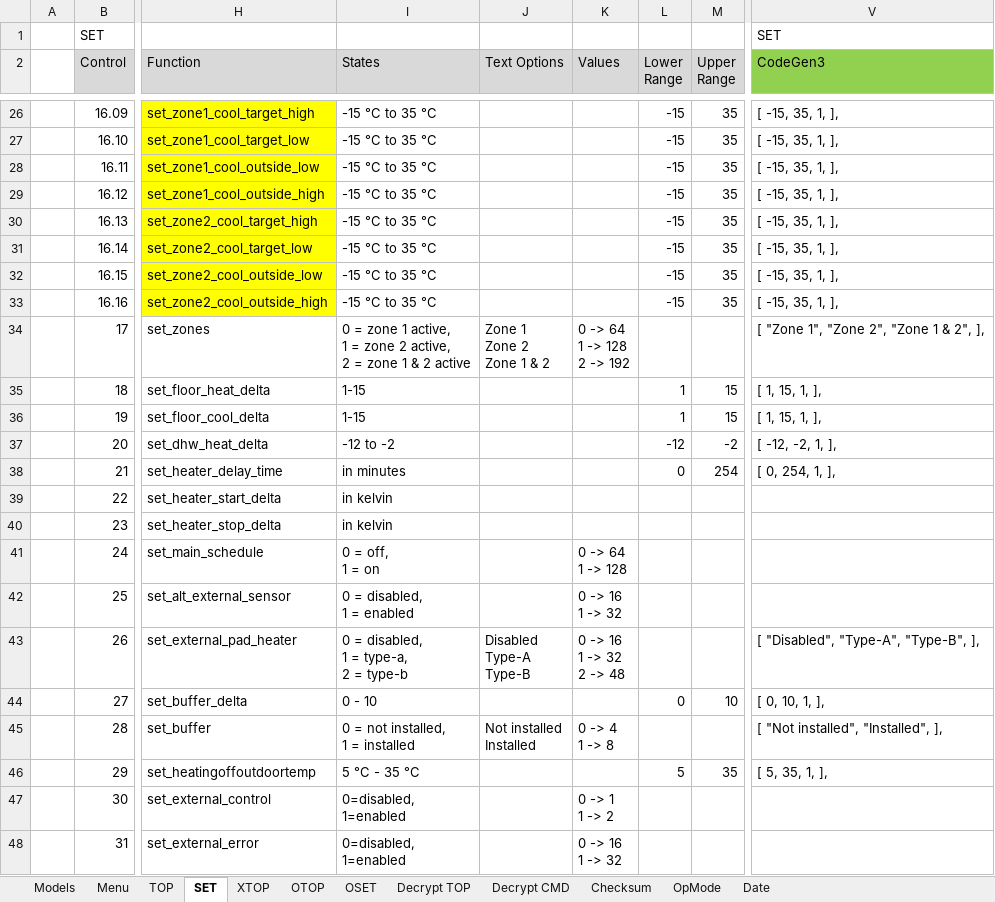
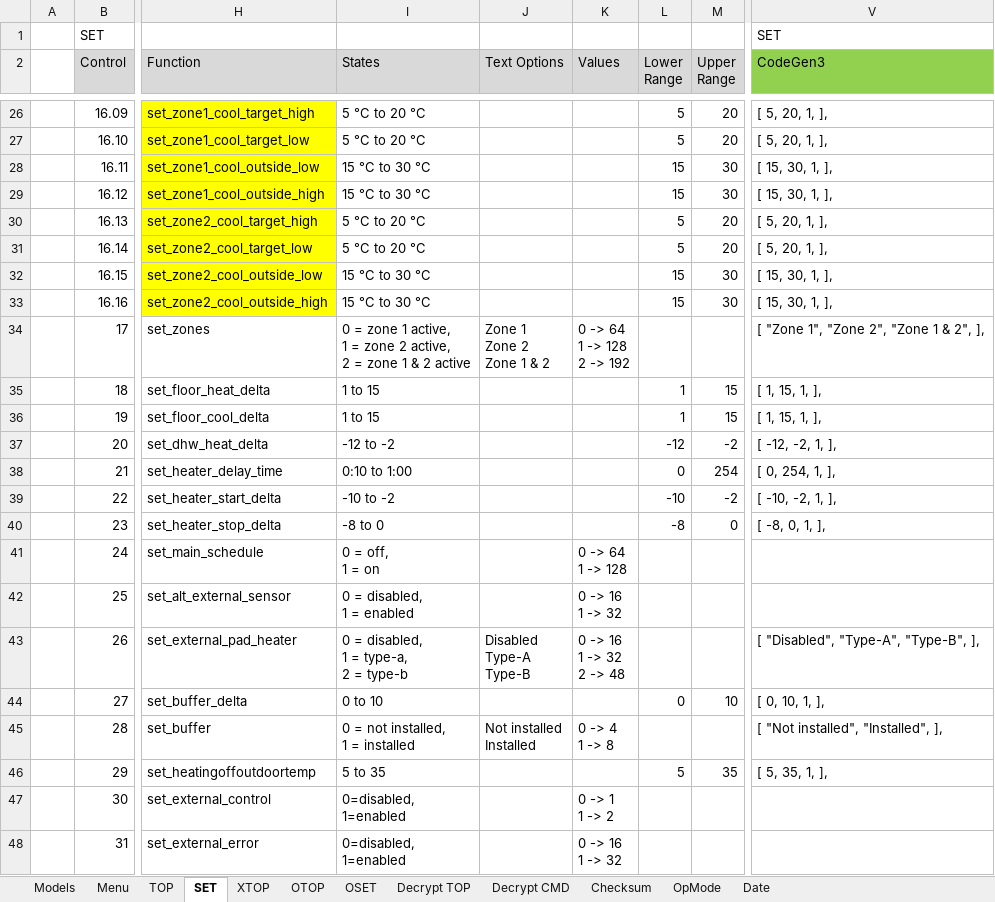
Before and after one commit to ElVit/esphome_components, an Excel workbook: prototypes/panasonic_heatpump/heishamon_decode.xlsx, sheet SET, drawn as a sheet; only a part is shown, gaps mark what is left out; values as stored, in another font and other column widths than the file's, no borders; the diff covers the shown part only; the diff names each change by its address in the sheet, - before the commit and + after, or states it on an @@ line.

```diff
--- a/prototypes/panasonic_heatpump/heishamon_decode.xlsx (sheet SET)
+++ b/prototypes/panasonic_heatpump/heishamon_decode.xlsx (sheet SET)
-I26:I27 (States): -15 °C to 35 °C
+I26:I27 (States): 5 °C to 20 °C
-L26:L27 (Lower Range): -15
+L26:L27 (Lower Range): 5
-M26:M27 (Upper Range): 35
+M26:M27 (Upper Range): 20
-V26:V27 (CodeGen3): [ -15, 35, 1, ],
+V26:V27 (CodeGen3): [ 5, 20, 1, ],
-I28:I29 (States): -15 °C to 35 °C
+I28:I29 (States): 15 °C to 30 °C
-L28:L29 (Lower Range): -15
+L28:L29 (Lower Range): 15
-M28:M29 (Upper Range): 35
+M28:M29 (Upper Range): 30
-V28:V29 (CodeGen3): [ -15, 35, 1, ],
+V28:V29 (CodeGen3): [ 15, 30, 1, ],
-I30:I31 (States): -15 °C to 35 °C
+I30:I31 (States): 5 °C to 20 °C
-L30:L31 (Lower Range): -15
+L30:L31 (Lower Range): 5
-M30:M31 (Upper Range): 35
+M30:M31 (Upper Range): 20
-V30:V31 (CodeGen3): [ -15, 35, 1, ],
+V30:V31 (CodeGen3): [ 5, 20, 1, ],
-I32:I33 (States): -15 °C to 35 °C
+I32:I33 (States): 15 °C to 30 °C
-L32:L33 (Lower Range): -15
+L32:L33 (Lower Range): 15
-M32:M33 (Upper Range): 35
+M32:M33 (Upper Range): 30
-V32:V33 (CodeGen3): [ -15, 35, 1, ],
+V32:V33 (CodeGen3): [ 15, 30, 1, ],
-I35:I36 (States): 1-15
+I35:I36 (States): 1 to 15
-I38 (States): in minutes
+I38 (States): 0:10 to 1:00
-I39 (States): in kelvin
+I39 (States): -10 to -2
-L39 (Lower Range): (empty)
+L39 (Lower Range): -10
-M39 (Upper Range): (empty)
+M39 (Upper Range): -2
-V39 (CodeGen3): (empty)
+V39 (CodeGen3): [ -10, -2, 1, ],
-I40 (States): in kelvin
+I40 (States): -8 to 0
-L40 (Lower Range): (empty)
+L40 (Lower Range): -8
-M40 (Upper Range): (empty)
+M40 (Upper Range): 0
-V40 (CodeGen3): (empty)
+V40 (CodeGen3): [ -8, 0, 1, ],
-I44 (States): 0 - 10
+I44 (States): 0 to 10
-I46 (States): 5 °C - 35 °C
+I46 (States): 5 to 35
```
Also changed, not shown: 49 edited cells elsewhere in this sheet, sheet TOP, formulas that keep their value.
